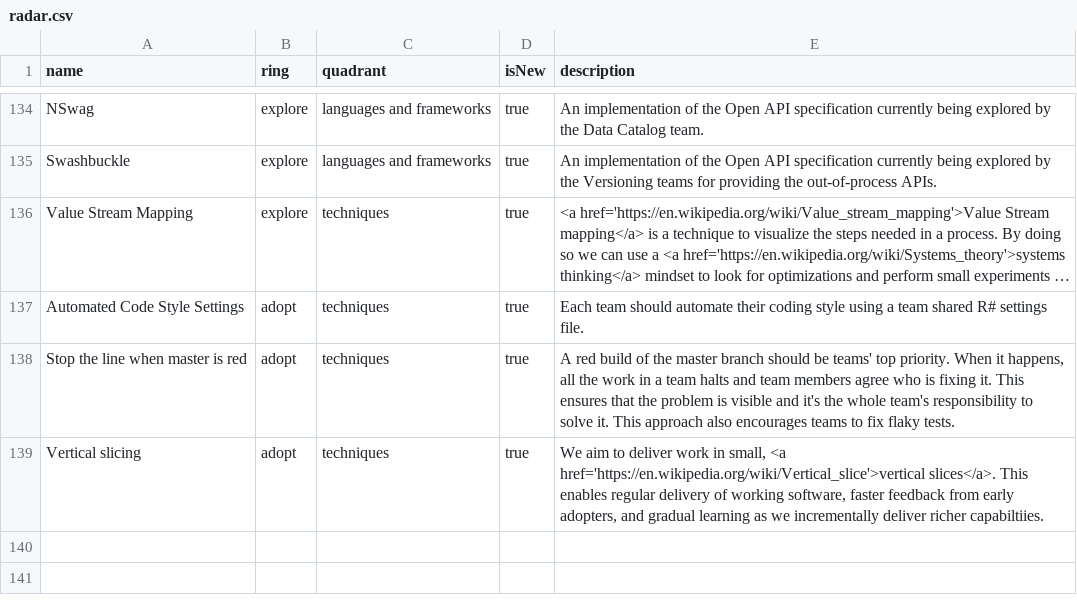
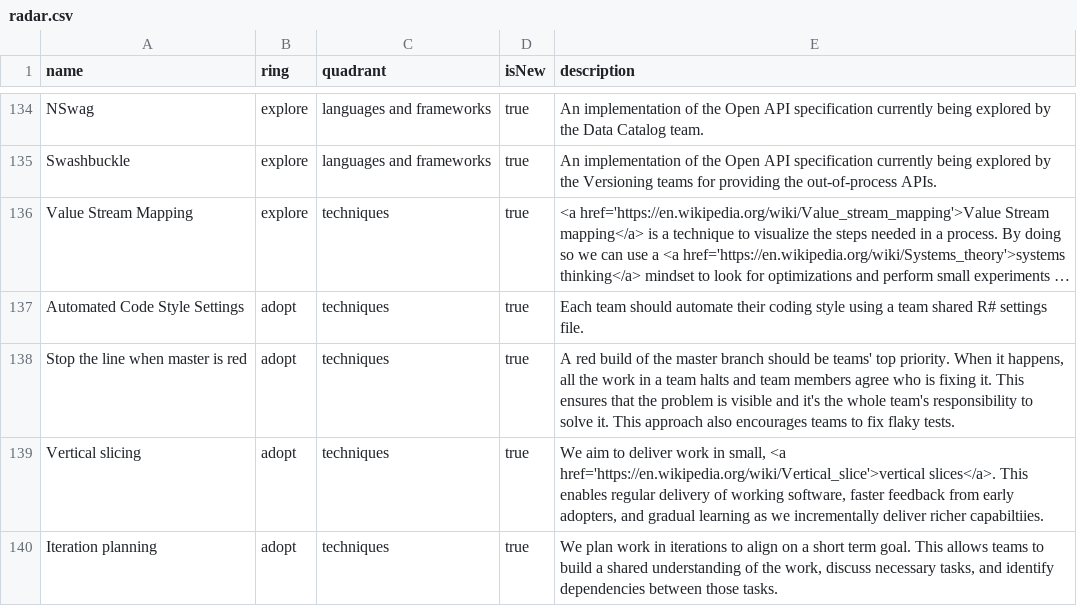
Before and after one commit to red-gate/Tech-Radar, a CSV file: radar.csv, drawn as a sheet; only a part is shown, gaps mark what is left out; long unchanged cells end in …; the diff names each change by its address in the sheet, - before the commit and + after, or states it on an @@ line.

Commit message:
Add iteration planning

```diff
--- a/radar.csv
+++ b/radar.csv
+row 140: Iteration planning | adopt | techniques | true | We plan work in iterations to align on a short term goal. This allows teams to build a shared understanding of the work, discuss necessary tasks, and identify dependencies between those tasks.
```
